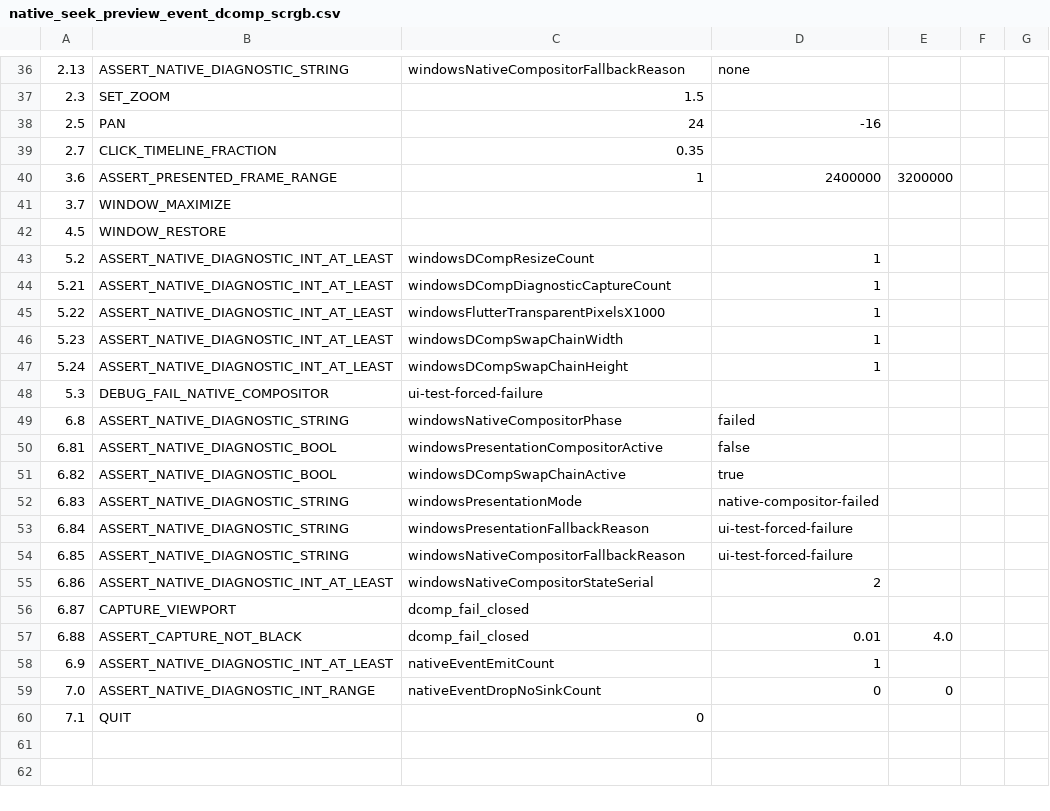
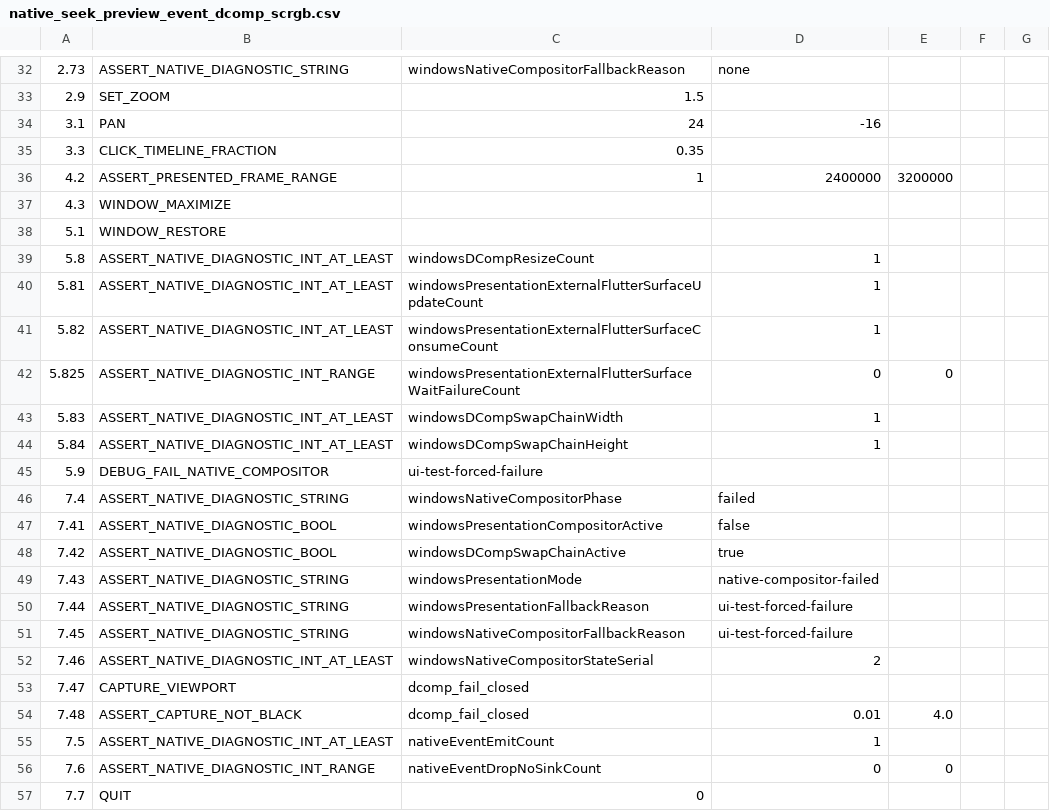
Before and after one commit to Nakiha/VoidPlayer, a CSV file: ui_tests/smoke/native_seek_preview_event_dcomp_scrgb.csv, drawn as a sheet; only a part is shown, gaps mark what is left out; the diff covers the shown part only.

Commit message:
[codex] Remove D3D11 compositor diagnostic readback

```diff
--- a/ui_tests/smoke/native_seek_preview_event_dcomp_scrgb.csv
+++ b/ui_tests/smoke/native_seek_preview_event_dcomp_scrgb.csv
@@ -36,25 +32,26 @@
-2.13, ASSERT_NATIVE_DIAGNOSTIC_STRING, windowsNativeCompositorFallbackReason, none
-2.3, SET_ZOOM, 1.5
-2.5, PAN, 24, -16
-2.7, CLICK_TIMELINE_FRACTION, 0.35
-3.6, ASSERT_PRESENTED_FRAME_RANGE, 1, 2400000, 3200000
-3.7, WINDOW_MAXIMIZE
-4.5, WINDOW_RESTORE
-5.2, ASSERT_NATIVE_DIAGNOSTIC_INT_AT_LEAST, windowsDCompResizeCount, 1
-5.21, ASSERT_NATIVE_DIAGNOSTIC_INT_AT_LEAST, windowsDCompDiagnosticCaptureCount, 1
-5.22, ASSERT_NATIVE_DIAGNOSTIC_INT_AT_LEAST, windowsFlutterTransparentPixelsX1000, 1
-5.23, ASSERT_NATIVE_DIAGNOSTIC_INT_AT_LEAST, windowsDCompSwapChainWidth, 1
-5.24, ASSERT_NATIVE_DIAGNOSTIC_INT_AT_LEAST, windowsDCompSwapChainHeight, 1
-5.3, DEBUG_FAIL_NATIVE_COMPOSITOR, ui-test-forced-failure
-6.8, ASSERT_NATIVE_DIAGNOSTIC_STRING, windowsNativeCompositorPhase, failed
-6.81, ASSERT_NATIVE_DIAGNOSTIC_BOOL, windowsPresentationCompositorActive, false
-6.82, ASSERT_NATIVE_DIAGNOSTIC_BOOL, windowsDCompSwapChainActive, true
-6.83, ASSERT_NATIVE_DIAGNOSTIC_STRING, windowsPresentationMode, native-compositor-failed
-6.84, ASSERT_NATIVE_DIAGNOSTIC_STRING, windowsPresentationFallbackReason, ui-test-forced-failure
-6.85, ASSERT_NATIVE_DIAGNOSTIC_STRING, windowsNativeCompositorFallbackReason, ui-test-forced-failure
-6.86, ASSERT_NATIVE_DIAGNOSTIC_INT_AT_LEAST, windowsNativeCompositorStateSerial, 2
-6.87, CAPTURE_VIEWPORT, dcomp_fail_closed
-6.88, ASSERT_CAPTURE_NOT_BLACK, dcomp_fail_closed, 0.01, 4.0
-6.9, ASSERT_NATIVE_DIAGNOSTIC_INT_AT_LEAST, nativeEventEmitCount, 1
-7.0, ASSERT_NATIVE_DIAGNOSTIC_INT_RANGE, nativeEventDropNoSinkCount, 0, 0
-7.1, QUIT, 0
+2.73, ASSERT_NATIVE_DIAGNOSTIC_STRING, windowsNativeCompositorFallbackReason, none
+2.9, SET_ZOOM, 1.5
+3.1, PAN, 24, -16
+3.3, CLICK_TIMELINE_FRACTION, 0.35
+4.2, ASSERT_PRESENTED_FRAME_RANGE, 1, 2400000, 3200000
+4.3, WINDOW_MAXIMIZE
+5.1, WINDOW_RESTORE
+5.8, ASSERT_NATIVE_DIAGNOSTIC_INT_AT_LEAST, windowsDCompResizeCount, 1
+5.81, ASSERT_NATIVE_DIAGNOSTIC_INT_AT_LEAST, windowsPresentationExternalFlutterSurfaceUpdateCount, 1
+5.82, ASSERT_NATIVE_DIAGNOSTIC_INT_AT_LEAST, windowsPresentationExternalFlutterSurfaceConsumeCount, 1
+5.825, ASSERT_NATIVE_DIAGNOSTIC_INT_RANGE, windowsPresentationExternalFlutterSurfaceWaitFailureCount, 0, 0
+5.83, ASSERT_NATIVE_DIAGNOSTIC_INT_AT_LEAST, windowsDCompSwapChainWidth, 1
+5.84, ASSERT_NATIVE_DIAGNOSTIC_INT_AT_LEAST, windowsDCompSwapChainHeight, 1
+5.9, DEBUG_FAIL_NATIVE_COMPOSITOR, ui-test-forced-failure
+7.4, ASSERT_NATIVE_DIAGNOSTIC_STRING, windowsNativeCompositorPhase, failed
+7.41, ASSERT_NATIVE_DIAGNOSTIC_BOOL, windowsPresentationCompositorActive, false
+7.42, ASSERT_NATIVE_DIAGNOSTIC_BOOL, windowsDCompSwapChainActive, true
+7.43, ASSERT_NATIVE_DIAGNOSTIC_STRING, windowsPresentationMode, native-compositor-failed
+7.44, ASSERT_NATIVE_DIAGNOSTIC_STRING, windowsPresentationFallbackReason, ui-test-forced-failure
+7.45, ASSERT_NATIVE_DIAGNOSTIC_STRING, windowsNativeCompositorFallbackReason, ui-test-forced-failure
+7.46, ASSERT_NATIVE_DIAGNOSTIC_INT_AT_LEAST, windowsNativeCompositorStateSerial, 2
+7.47, CAPTURE_VIEWPORT, dcomp_fail_closed
+7.48, ASSERT_CAPTURE_NOT_BLACK, dcomp_fail_closed, 0.01, 4.0
+7.5, ASSERT_NATIVE_DIAGNOSTIC_INT_AT_LEAST, nativeEventEmitCount, 1
+7.6, ASSERT_NATIVE_DIAGNOSTIC_INT_RANGE, nativeEventDropNoSinkCount, 0, 0
+7.7, QUIT, 0
```
Also changed, not shown: 1 added row, 5 removed rows and 24 edited cells elsewhere in this file, 3 other files.
